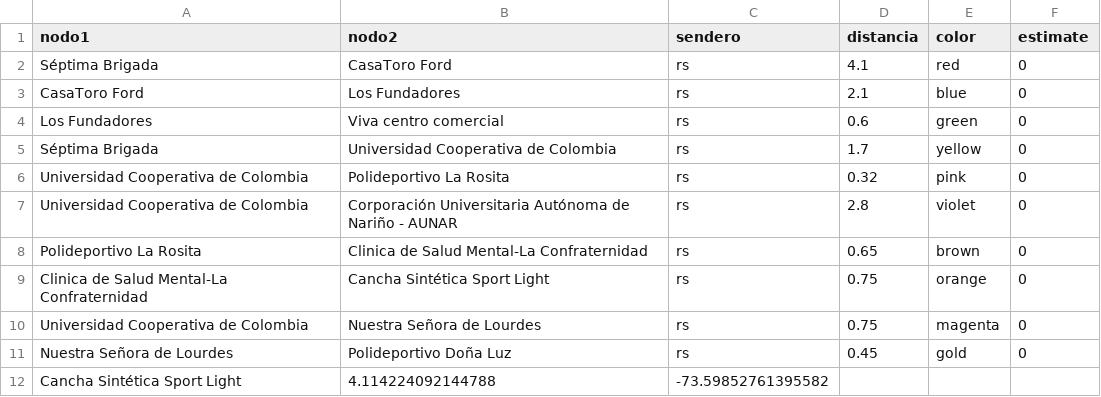
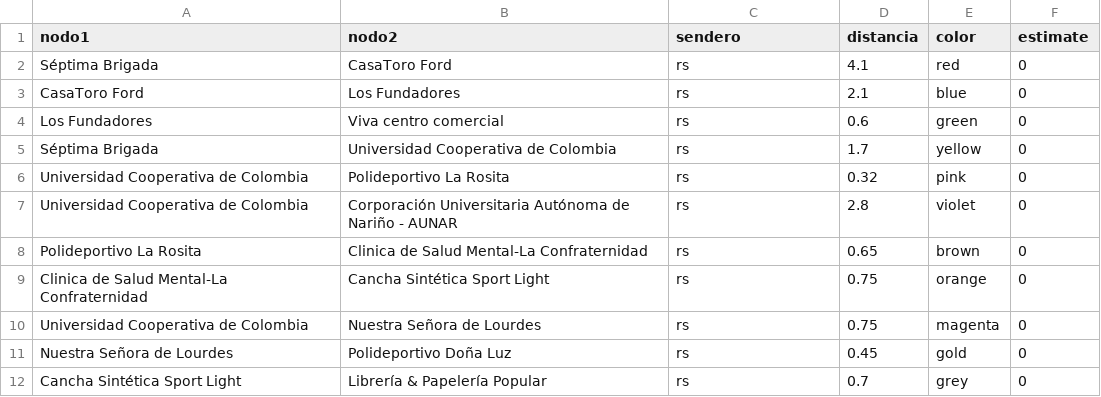
Before and after one commit to zeroxwx/PROYECTO, a CSV file: ARISTAS.csv, drawn as a sheet; removed rows and columns are numbered as before the commit, all else as after; the diff names each change by its address in the sheet, - before the commit and + after, or states it on an @@ line.

Commit message:
Update ARISTAS.csv

```diff
--- a/ARISTAS.csv
+++ b/ARISTAS.csv
-row 12: Cancha Sintética Sport Light | 4.114224092144788 | -73.59852761395582
+row 12: Cancha Sintética Sport Light | Librería & Papelería Popular | rs | 0.7 | grey | 0
```
